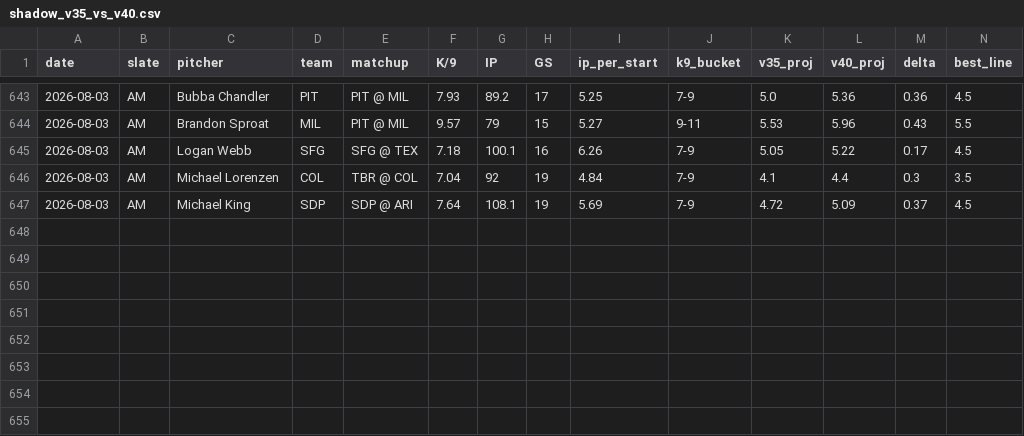
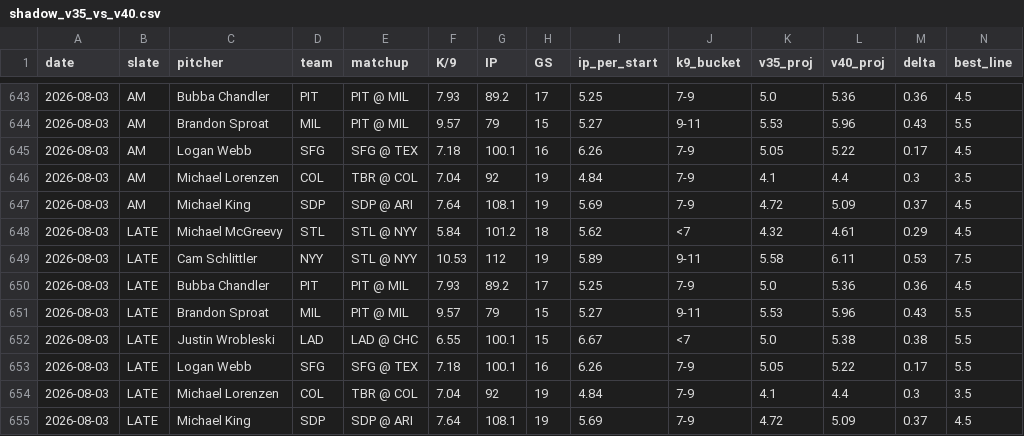
Before and after one commit to jordantaylorkurzweil-hash/MLB-Kprop-Pipeline, a CSV file: workspace/shadow_v35_vs_v40.csv, drawn as a sheet; only a part is shown, gaps mark what is left out; rows hold the shown columns only; the diff names each change by its address in the sheet, - before the commit and + after, or states it on an @@ line.

```diff
--- a/workspace/shadow_v35_vs_v40.csv
+++ b/workspace/shadow_v35_vs_v40.csv
+row 648: 2026-08-03 | LATE | Michael McGreevy | STL | STL @ NYY | 5.84 | 101.2 | 18 | 5.62 | <7 | 4.32 | 4.61 | 0.29 | 4.5
+row 649: 2026-08-03 | LATE | Cam Schlittler | NYY | STL @ NYY | 10.53 | 112 | 19 | 5.89 | 9-11 | 5.58 | 6.11 | 0.53 | 7.5
+row 650: 2026-08-03 | LATE | Bubba Chandler | PIT | PIT @ MIL | 7.93 | 89.2 | 17 | 5.25 | 7-9 | 5.0 | 5.36 | 0.36 | 4.5
+row 651: 2026-08-03 | LATE | Brandon Sproat | MIL | PIT @ MIL | 9.57 | 79 | 15 | 5.27 | 9-11 | 5.53 | 5.96 | 0.43 | 5.5
+row 652: 2026-08-03 | LATE | Justin Wrobleski | LAD | LAD @ CHC | 6.55 | 100.1 | 15 | 6.67 | <7 | 5.0 | 5.38 | 0.38 | 5.5
+row 653: 2026-08-03 | LATE | Logan Webb | SFG | SFG @ TEX | 7.18 | 100.1 | 16 | 6.26 | 7-9 | 5.05 | 5.22 | 0.17 | 5.5
+row 654: 2026-08-03 | LATE | Michael Lorenzen | COL | TBR @ COL | 7.04 | 92 | 19 | 4.84 | 7-9 | 4.1 | 4.4 | 0.3 | 3.5
+row 655: 2026-08-03 | LATE | Michael King | SDP | SDP @ ARI | 7.64 | 108.1 | 19 | 5.69 | 7-9 | 4.72 | 5.09 | 0.37 | 4.5
```
Also changed, not shown: 3 other files.
